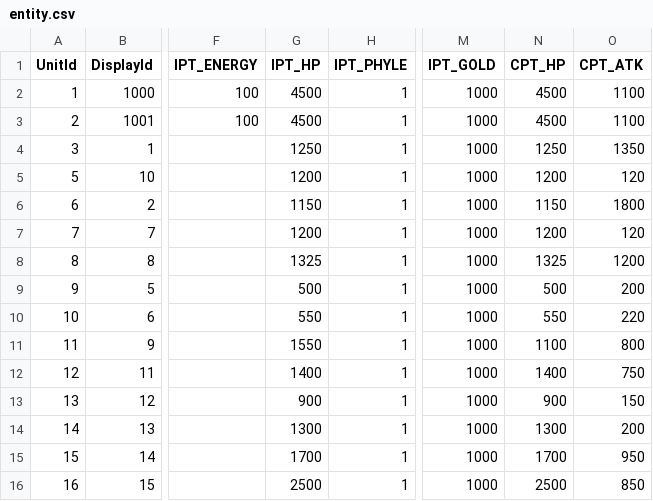
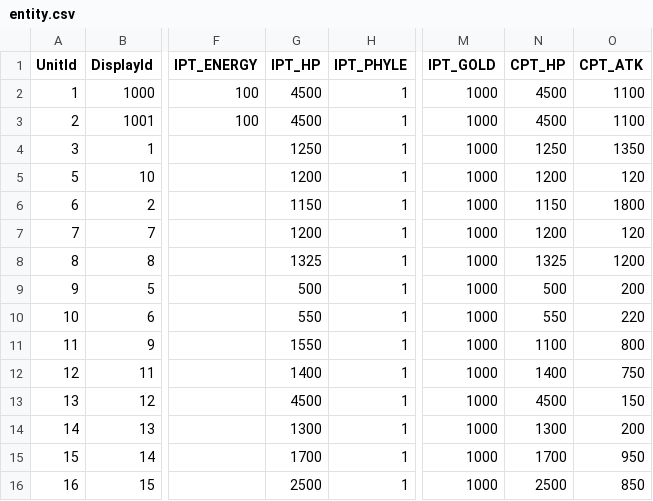
Before and after one commit to kevinnewkevin/xiyou, a CSV file: trunk/config/tables/entity.csv, drawn as a sheet; only a part is shown, gaps mark what is left out; the diff names each change by its address in the sheet, - before the commit and + after, or states it on an @@ line.

```diff
--- a/trunk/config/tables/entity.csv
+++ b/trunk/config/tables/entity.csv
-G13 (IPT_HP): 900
+G13 (IPT_HP): 4500
-N13 (CPT_HP): 900
+N13 (CPT_HP): 4500
```
Also changed, not shown: trunk/config/tables/Battle.csv.
